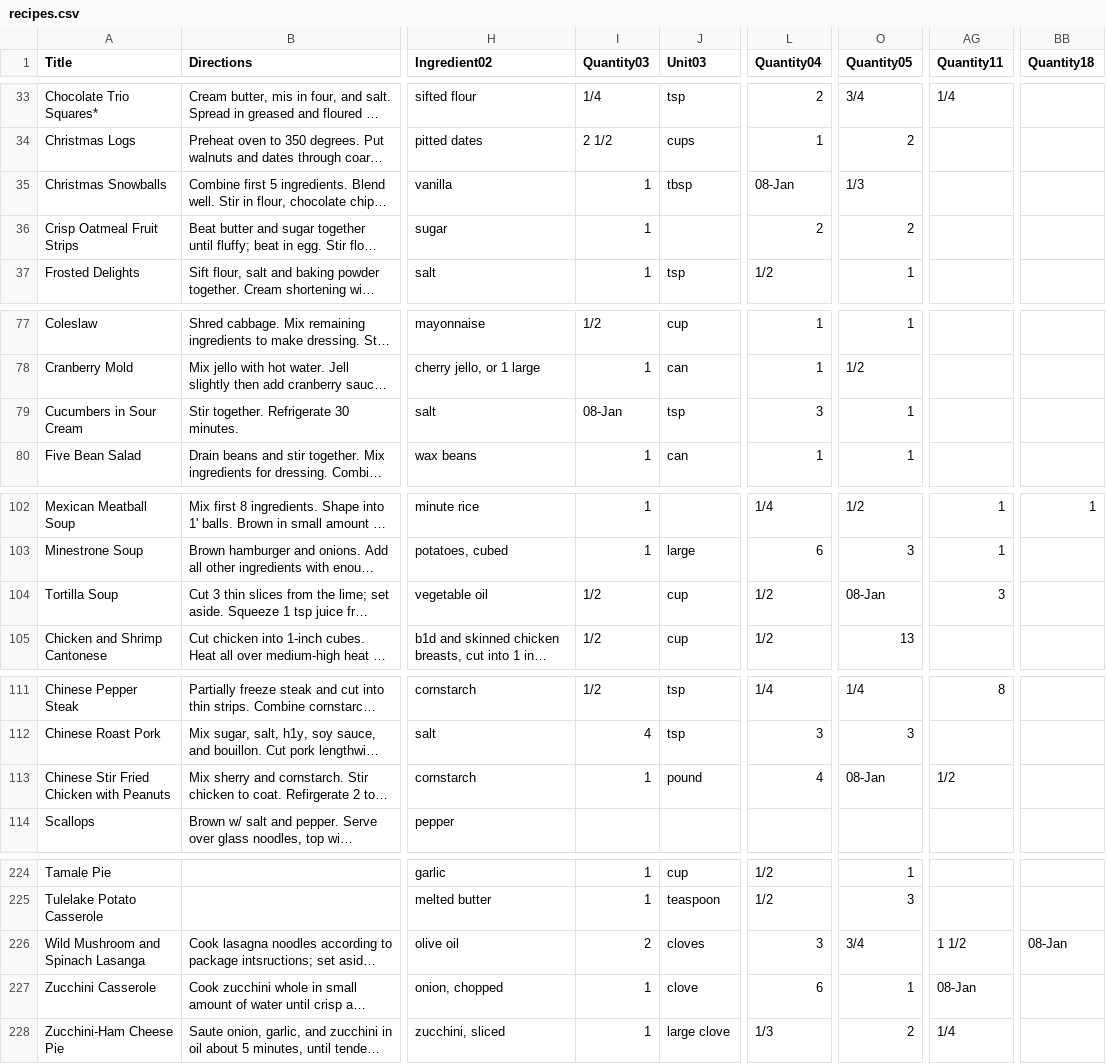
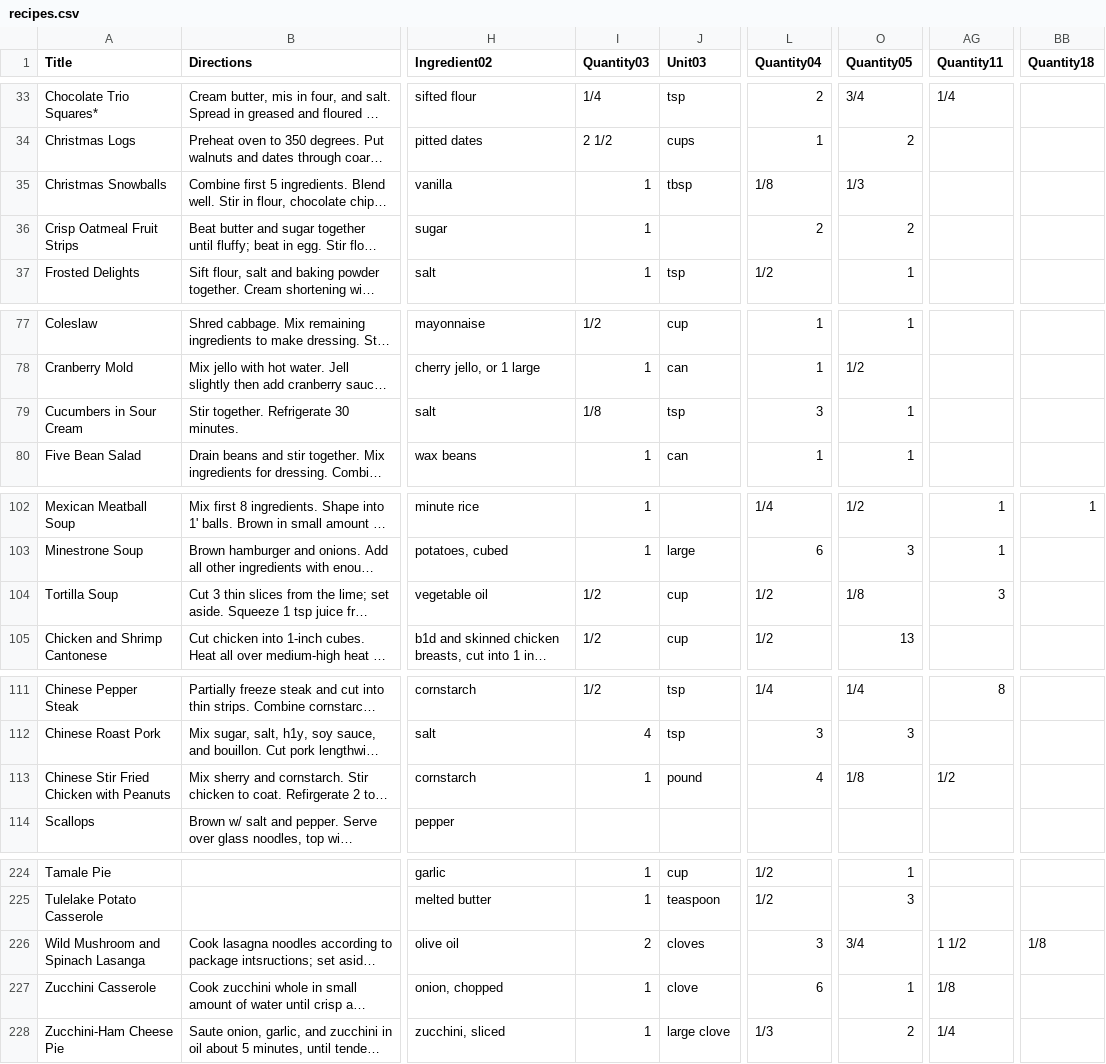
Before and after one commit to SamiElkateb/websem-idc-project, a CSV file: data/recipes.csv, drawn as a sheet; only a part is shown, gaps mark what is left out; long unchanged cells end in …; the diff covers the shown part only; the diff names each change by its address in the sheet, - before the commit and + after, or states it on an @@ line.

Commit message:
add : quantity & extraction from units,

```diff
--- a/data/recipes.csv
+++ b/data/recipes.csv
-L35 (Quantity04): 08-Jan
+L35 (Quantity04): 1/8
-I79 (Quantity03): 08-Jan
+I79 (Quantity03): 1/8
-O104 (Quantity05): 08-Jan
+O104 (Quantity05): 1/8
-O113 (Quantity05): 08-Jan
+O113 (Quantity05): 1/8
-BB226 (Quantity18): 08-Jan
+BB226 (Quantity18): 1/8
-AG227 (Quantity11): 08-Jan
+AG227 (Quantity11): 1/8
```
Also changed, not shown: 17 edited cells elsewhere in this file, 24 other files.
